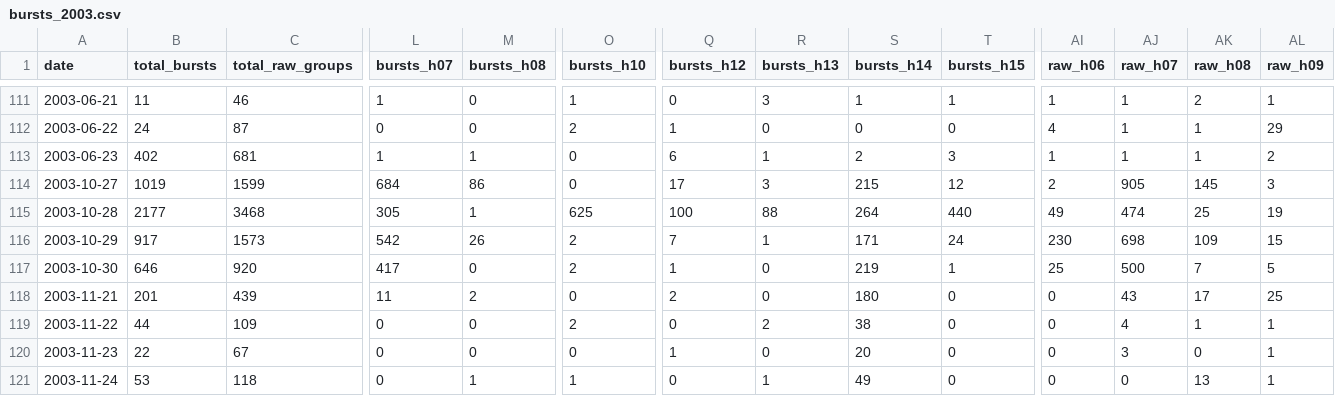
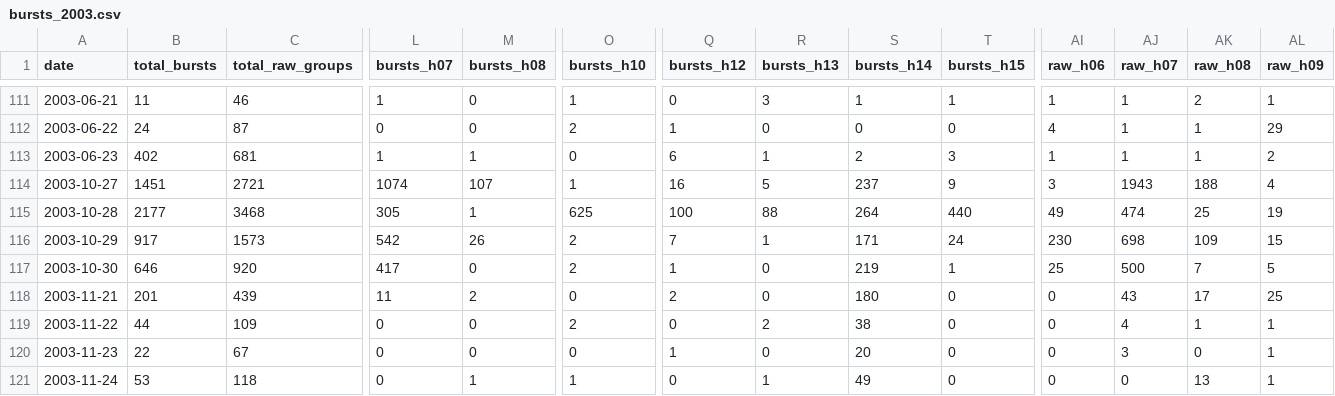
Before and after one commit to ChukwudiOkoro/Automated-Detection-of-Type-III-Solar-radio-Bursts-using-the-OSRA-Spectrograph, a CSV file: outputs/solar_cycle/bursts_2003.csv, drawn as a sheet; only a part is shown, gaps mark what is left out; the diff covers the shown part only; the diff names each change by its address in the sheet, - before the commit and + after, or states it on an @@ line.

```diff
--- a/outputs/solar_cycle/bursts_2003.csv
+++ b/outputs/solar_cycle/bursts_2003.csv
-B114 (total_bursts): 1019
+B114 (total_bursts): 1451
-C114 (total_raw_groups): 1599
+C114 (total_raw_groups): 2721
-L114 (bursts_h07): 684
+L114 (bursts_h07): 1074
-M114 (bursts_h08): 86
+M114 (bursts_h08): 107
-O114 (bursts_h10): 0
+O114 (bursts_h10): 1
-Q114 (bursts_h12): 17
+Q114 (bursts_h12): 16
-R114 (bursts_h13): 3
+R114 (bursts_h13): 5
-S114 (bursts_h14): 215
+S114 (bursts_h14): 237
-T114 (bursts_h15): 12
+T114 (bursts_h15): 9
-AI114 (raw_h06): 2
+AI114 (raw_h06): 3
-AJ114 (raw_h07): 905
+AJ114 (raw_h07): 1943
-AK114 (raw_h08): 145
+AK114 (raw_h08): 188
-AL114 (raw_h09): 3
+AL114 (raw_h09): 4
```
Also changed, not shown: 6 edited cells elsewhere in this file, 5 other files.
